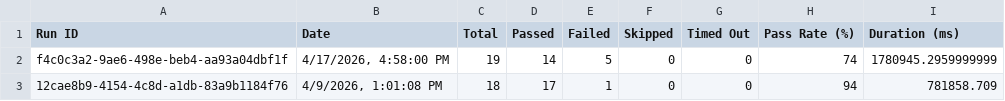
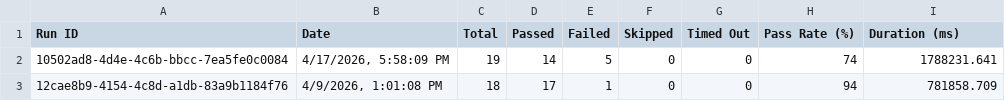
Before and after one commit to saira-uwc/asksam-playwright-reports, a CSV file: exports/all-runs-summary.csv, drawn as a sheet.

```diff
--- a/exports/all-runs-summary.csv
+++ b/exports/all-runs-summary.csv
@@ -1,3 +1,3 @@
 Run ID,Date,Total,Passed,Failed,Skipped,Timed Out,Pass Rate (%),Duration (ms)
-"f4c0c3a2-9ae6-498e-beb4-aa93a04dbf1f","4/17/2026, 4:58:00 PM",19,14,5,0,0,74,1780945.2959999999
+"10502ad8-4d4e-4c6b-bbcc-7ea5fe0c0084","4/17/2026, 5:58:09 PM",19,14,5,0,0,74,1788231.641
 "12cae8b9-4154-4c8d-a1db-83a9b1184f76","4/9/2026, 1:01:08 PM",18,17,1,0,0,94,781858.709
```
Also changed, not shown: exports/current-run.csv, 21 other files.
